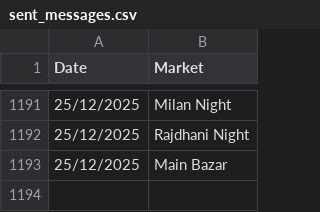
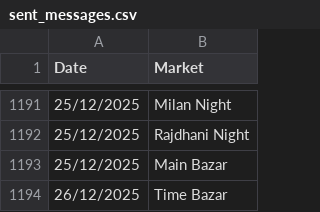
Before and after one commit to Vishalsnw/KalyanX_Telegram, a CSV file: sent_messages.csv, drawn as a sheet; only a part is shown, gaps mark what is left out.

Commit message:
Auto update CSV logs

```diff
--- a/sent_messages.csv
+++ b/sent_messages.csv
@@ -1193 +1193,2 @@ Date,Market
 25/12/2025,Main Bazar
+26/12/2025,Time Bazar
```
